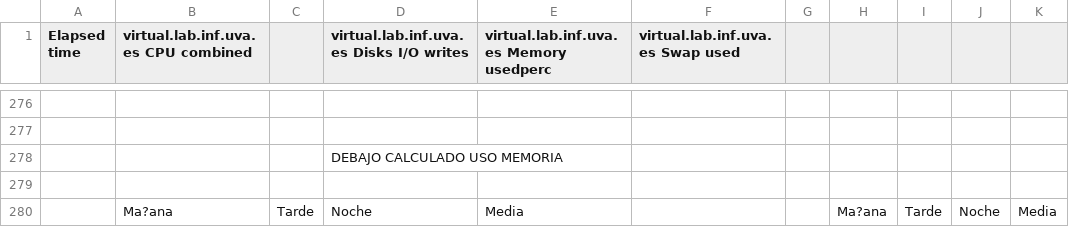
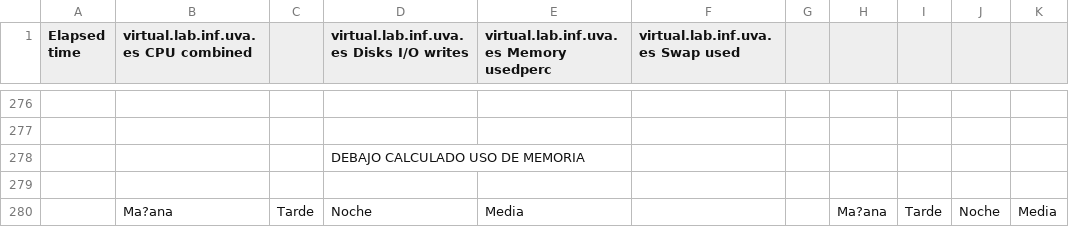
Before and after one commit to HylianPablo/ERSS, a CSV file: MEDIAS/Calculos/calculosUsoMemoria.csv, drawn as a sheet; only a part is shown, gaps mark what is left out.

Commit message:
añadidas medias uso memoria

```diff
--- a/MEDIAS/Calculos/calculosUsoMemoria.csv
+++ b/MEDIAS/Calculos/calculosUsoMemoria.csv
@@ -277,3 +277,3 @@ Elapsed time,virtual.lab.inf.uva.es CPU combined,,virtual.lab.inf.uva.es Disks I
 ,,,,,,,,,,
-,,,DEBAJO CALCULADO USO MEMORIA,,,,,,,
+,,,DEBAJO CALCULADO USO DE MEMORIA,,,,,,,
 ,,,,,,,,,,
```
